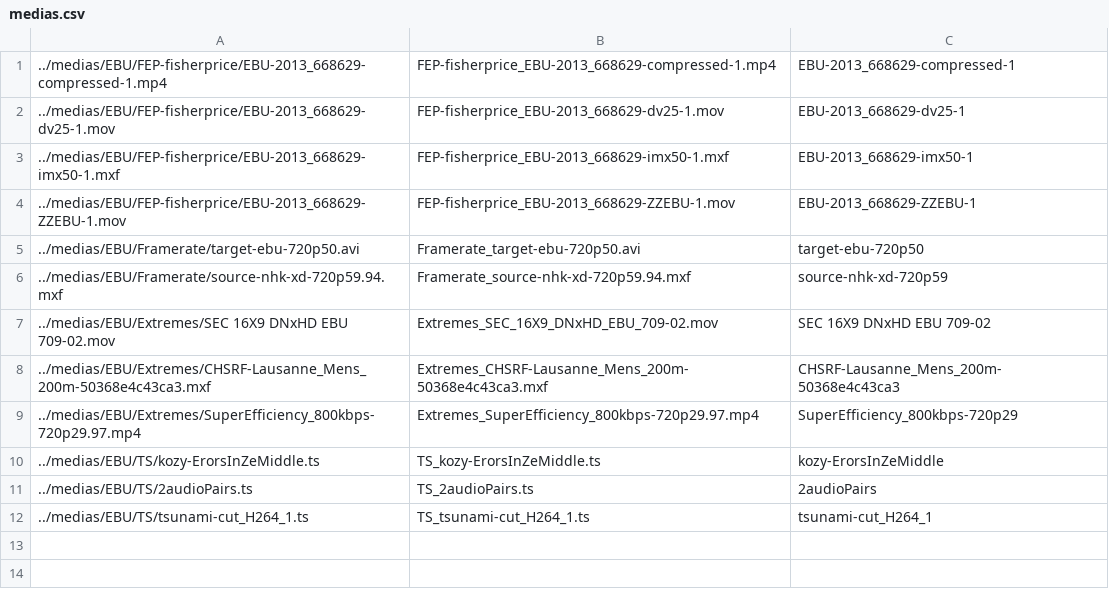
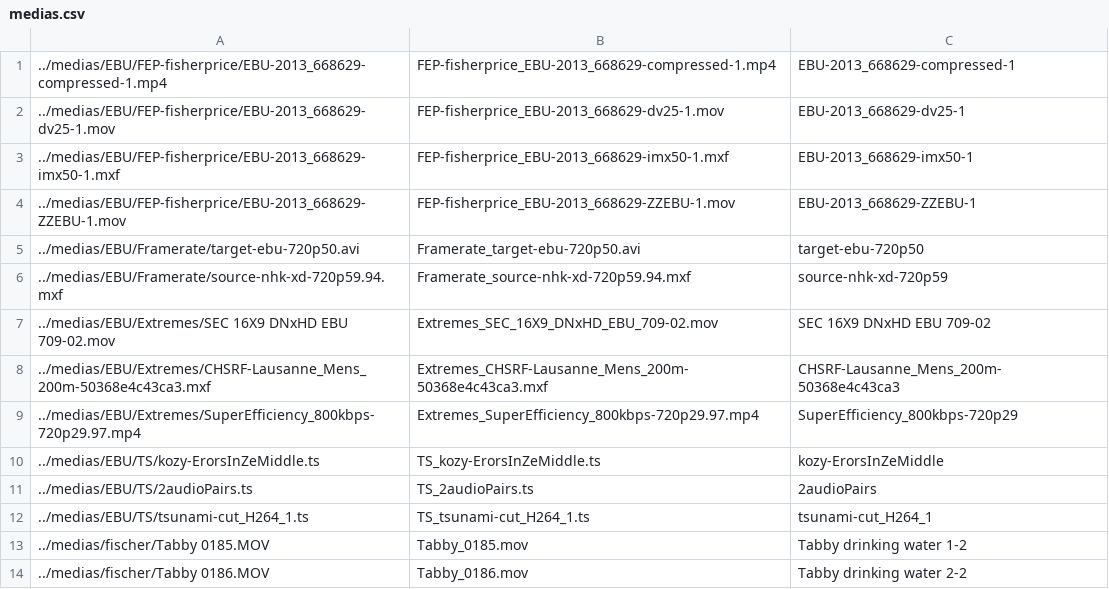
Before and after one commit to ebu/OSCIED, a CSV file: scenarios/IBC2013/medias.csv, drawn as a sheet.

Commit message:
Update profiles and medias

```diff
--- a/scenarios/IBC2013/medias.csv
+++ b/scenarios/IBC2013/medias.csv
@@ -12 +12,3 @@
 ../medias/EBU/TS/tsunami-cut_H264_1.ts;TS_tsunami-cut_H264_1.ts;tsunami-cut_H264_1
+../medias/fischer/Tabby 0185.MOV;Tabby_0185.mov;Tabby drinking water 1-2
+../medias/fischer/Tabby 0186.MOV;Tabby_0186.mov;Tabby drinking water 2-2
```
Also changed, not shown: scenarios/IBC2013/tprofiles.csv.
